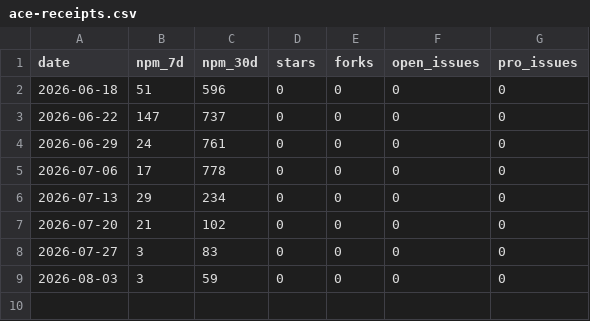
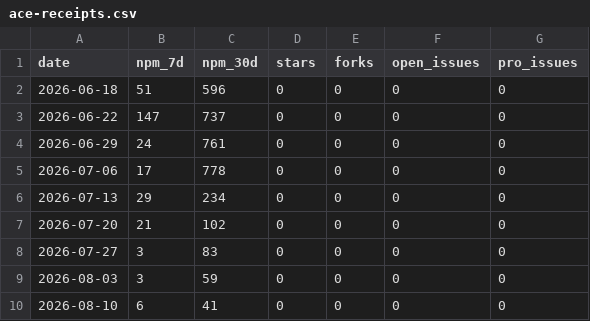
Before and after one commit to monkidy/ace-receipts, a CSV file: metrics/ace-receipts.csv, drawn as a sheet.

```diff
--- a/metrics/ace-receipts.csv
+++ b/metrics/ace-receipts.csv
@@ -9 +9,2 @@ date,npm_7d,npm_30d,stars,forks,open_issues,pro_issues
 2026-08-03,3,59,0,0,0,0
+2026-08-10,6,41,0,0,0,0
```
